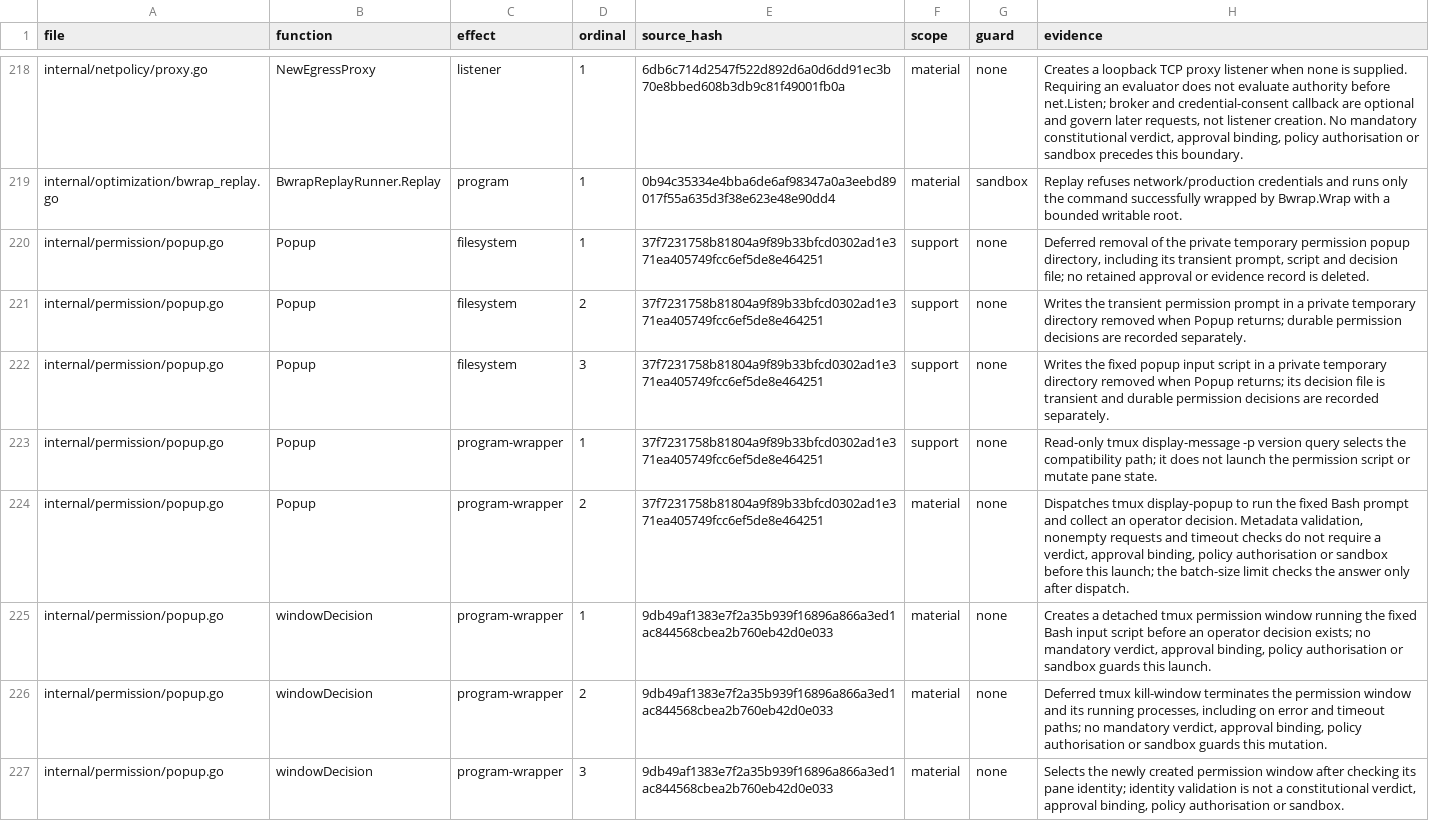
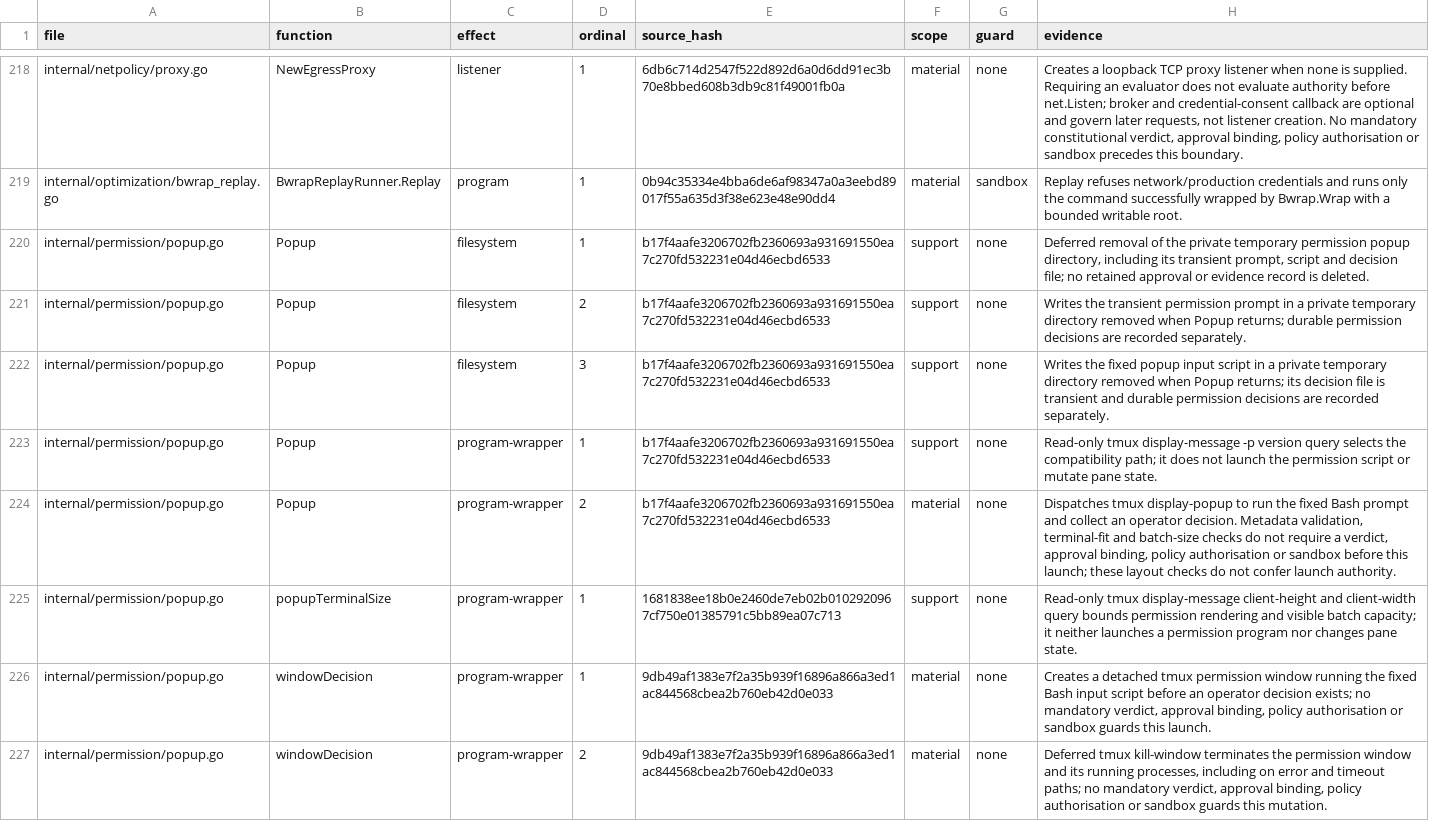
Before and after one commit to Zen1th53/marshal, a CSV file: tools/effect-inventory/sites.csv, drawn as a sheet; only a part is shown, gaps mark what is left out; the shorter side is filled out with more unchanged rows.

Commit message:
fix(tui): native sessions start without a readable pane size; visible popups
A native session starts at 120x40 when its pane size cannot be read yet
and follows the real size once readable. Network permission requests are
one line each, the popup is sized to its content, and a request that does
not fit is shown on its own, so A never grants an item that was not
visible.

```diff
--- a/tools/effect-inventory/sites.csv
+++ b/tools/effect-inventory/sites.csv
@@ -219,7 +219,8 @@ internal/netpolicy/proxy.go,NewEgressProxy,listener,1,6db6c714d2547f522d892d6a0d
 internal/optimization/bwrap_replay.go,BwrapReplayRunner.Replay,program,1,0b94c35334e4bba6de6af98347a0a3eebd89017f55a635d3f38e623e48e90dd4,material,sandbox,Replay refuses network/production credentials and runs only the command successfully wrapped by Bwrap.Wrap with a bounded writable root.
-internal/permission/popup.go,Popup,filesystem,1,37f7231758b81804a9f89b33bfcd0302ad1e371ea405749fcc6ef5de8e464251,support,none,"Deferred removal of the private temporary permission popup directory, including its transient prompt, script and decision file; no retained approval or evidence record is deleted."
-internal/permission/popup.go,Popup,filesystem,2,37f7231758b81804a9f89b33bfcd0302ad1e371ea405749fcc6ef5de8e464251,support,none,Writes the transient permission prompt in a private temporary directory removed when Popup returns; durable permission decisions are recorded separately.
-internal/permission/popup.go,Popup,filesystem,3,37f7231758b81804a9f89b33bfcd0302ad1e371ea405749fcc6ef5de8e464251,support,none,Writes the fixed popup input script in a private temporary directory removed when Popup returns; its decision file is transient and durable permission decisions are recorded separately.
-internal/permission/popup.go,Popup,program-wrapper,1,37f7231758b81804a9f89b33bfcd0302ad1e371ea405749fcc6ef5de8e464251,support,none,Read-only tmux display-message -p version query selects the compatibility path; it does not launch the permission script or mutate pane state.
-internal/permission/popup.go,Popup,program-wrapper,2,37f7231758b81804a9f89b33bfcd0302ad1e371ea405749fcc6ef5de8e464251,material,none,"Dispatches tmux display-popup to run the fixed Bash prompt and collect an operator decision. Metadata validation, nonempty requests and timeout checks do not require a verdict, approval binding, policy authorisation or sandbox before this launch; the batch-size limit checks the answer only after dispatch."
+internal/permission/popup.go,Popup,filesystem,1,b17f4aafe3206702fb2360693a931691550ea7c270fd532231e04d46ecbd6533,support,none,"Deferred removal of the private temporary permission popup directory, including its transient prompt, script and decision file; no retained approval or evidence record is deleted."
+internal/permission/popup.go,Popup,filesystem,2,b17f4aafe3206702fb2360693a931691550ea7c270fd532231e04d46ecbd6533,support,none,Writes the transient permission prompt in a private temporary directory removed when Popup returns; durable permission decisions are recorded separately.
+internal/permission/popup.go,Popup,filesystem,3,b17f4aafe3206702fb2360693a931691550ea7c270fd532231e04d46ecbd6533,support,none,Writes the fixed popup input script in a private temporary directory removed when Popup returns; its decision file is transient and durable permission decisions are recorded separately.
+internal/permission/popup.go,Popup,program-wrapper,1,b17f4aafe3206702fb2360693a931691550ea7c270fd532231e04d46ecbd6533,support,none,Read-only tmux display-message -p version query selects the compatibility path; it does not launch the permission script or mutate pane state.
+internal/permission/popup.go,Popup,program-wrapper,2,b17f4aafe3206702fb2360693a931691550ea7c270fd532231e04d46ecbd6533,material,none,"Dispatches tmux display-popup to run the fixed Bash prompt and collect an operator decision. Metadata validation, terminal-fit and batch-size checks do not require a verdict, approval binding, policy authorisation or sandbox before this launch; these layout checks do not confer launch authority."
+internal/permission/popup.go,popupTerminalSize,program-wrapper,1,1681838ee18b0e2460de7eb02b0102920967cf750e01385791c5bb89ea07c713,support,none,Read-only tmux display-message client-height and client-width query bounds permission rendering and visible batch capacity; it neither launches a permission program nor changes pane state.
 internal/permission/popup.go,windowDecision,program-wrapper,1,9db49af1383e7f2a35b939f16896a866a3ed1ac844568cbea2b760eb42d0e033,material,none,"Creates a detached tmux permission window running the fixed Bash input script before an operator decision exists; no mandatory verdict, approval binding, policy authorisation or sandbox guards this launch."
```
Also changed, not shown: 13 other files.
